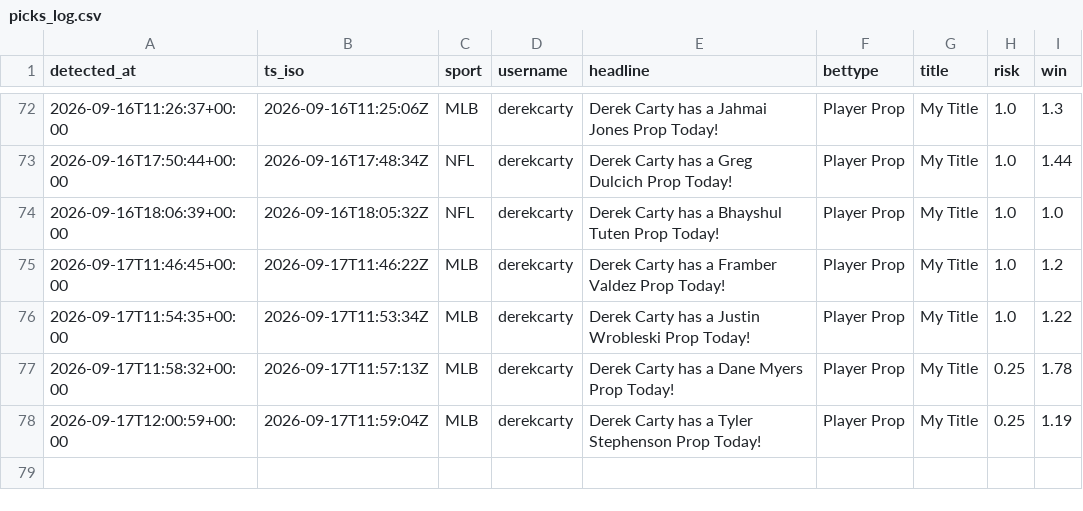
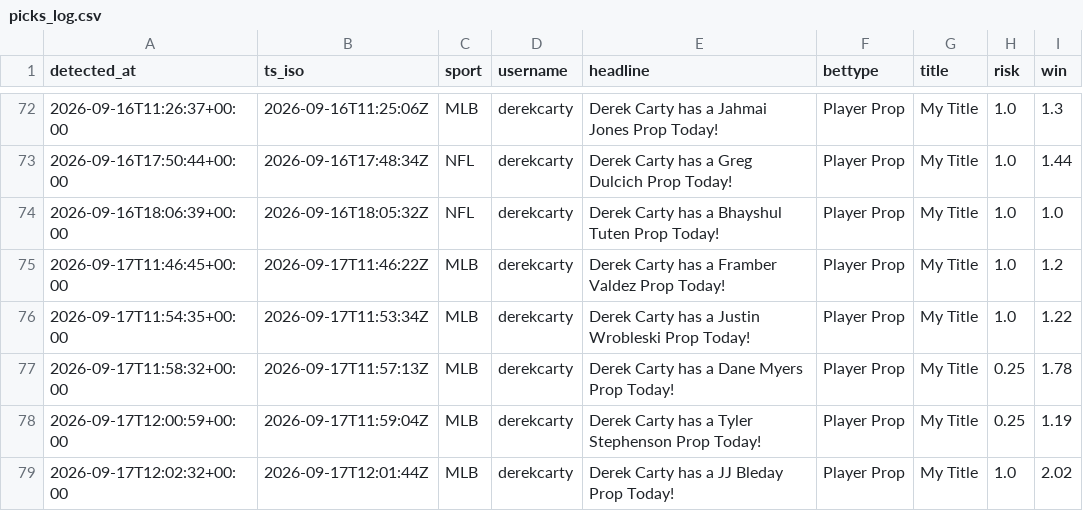
Before and after one commit to michaelherry123-byte/carty-radar, a CSV file: data/picks_log.csv, drawn as a sheet; only a part is shown, gaps mark what is left out; the diff names each change by its address in the sheet, - before the commit and + after, or states it on an @@ line.

```diff
--- a/data/picks_log.csv
+++ b/data/picks_log.csv
+row 79: 2026-09-17T12:02:32+00:00 | 2026-09-17T12:01:44Z | MLB | derekcarty | Derek Carty has a JJ Bleday Prop Today! | Player Prop | My Title | 1.0 | 2.02
```
Also changed, not shown: 1 other file.
